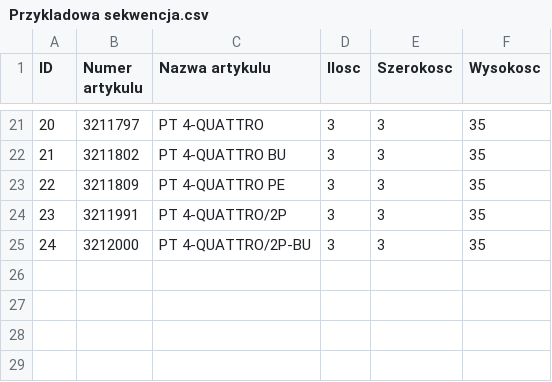
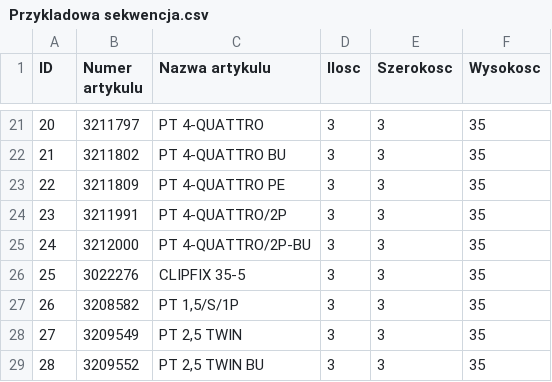
Before and after one commit to PiotrMen/opencv_Template, a CSV file: opencv_Template/opencv_Template/resources/Przykladowa sekwencja.csv, drawn as a sheet; only a part is shown, gaps mark what is left out.

```diff
--- a/opencv_Template/opencv_Template/resources/Przykladowa sekwencja.csv
+++ b/opencv_Template/opencv_Template/resources/Przykladowa sekwencja.csv
@@ -25 +25,5 @@ ID,Numer artykulu,Nazwa artykulu,Ilosc,Szerokosc,Wysokosc
 24,3212000,"PT 4-QUATTRO/2P-BU",3,3,35
+25,3022276,"CLIPFIX 35-5",3,3,35
+26,3208582,"PT 1,5/S/1P",3,3,35
+27,3209549,"PT 2,5 TWIN",3,3,35
+28,3209552,"PT 2,5 TWIN BU",3,3,35
```
Also changed, not shown: 3 other files.
